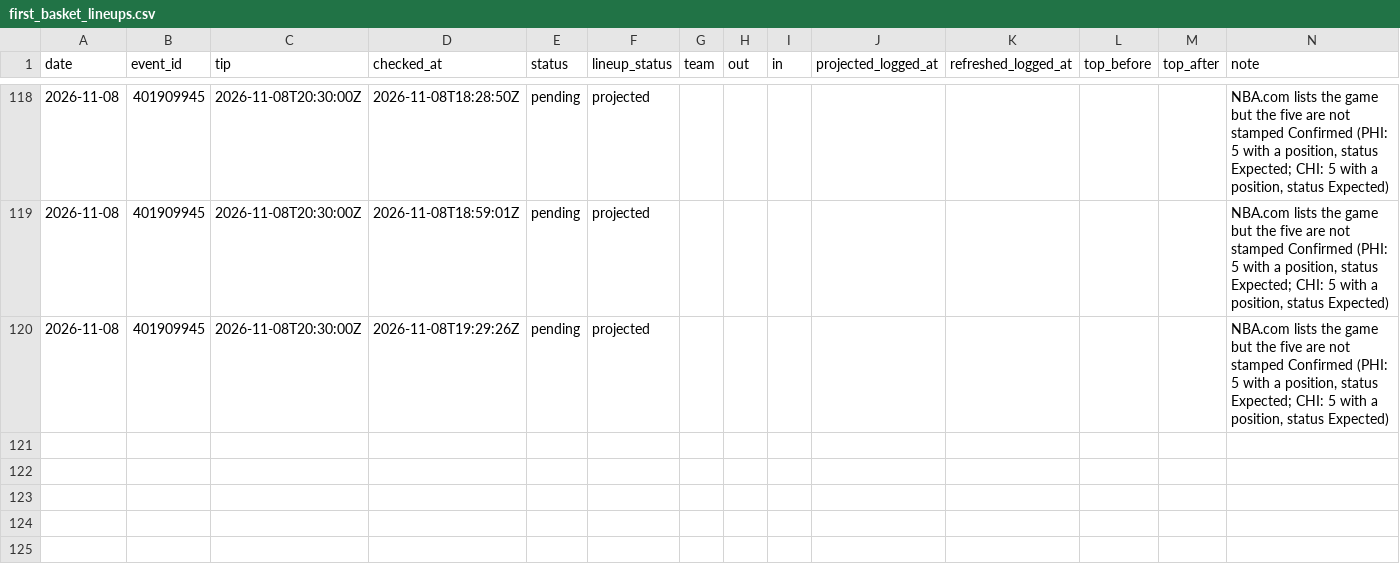
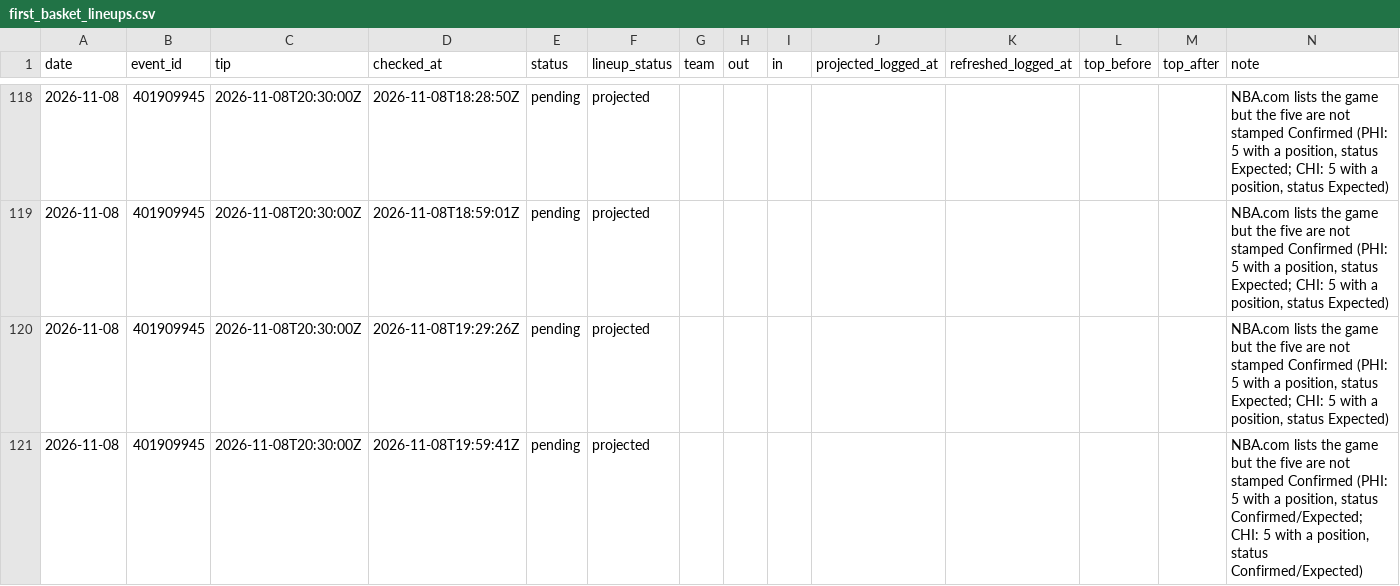
Before and after one commit to macassvic-cmd/arc-lab, a CSV file: data/first_basket_lineups.csv, drawn as a sheet; only a part is shown, gaps mark what is left out; the diff names each change by its address in the sheet, - before the commit and + after, or states it on an @@ line.

```diff
--- a/data/first_basket_lineups.csv
+++ b/data/first_basket_lineups.csv
+row 121: 2026-11-08 | 401909945 | 2026-11-08T20:30:00Z | 2026-11-08T19:59:41Z | pending | projected |  |  |  |  |  |  |  | NBA.com lists the game but the five are not stamped Confirmed (PHI: 5 with a position, status Confirmed/Expected; CHI: 5 with a position, status Confirmed/Expected)
```
Also changed, not shown: data/paper_log.csv, 2 other files.
